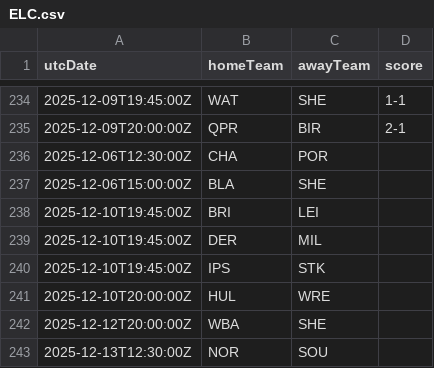
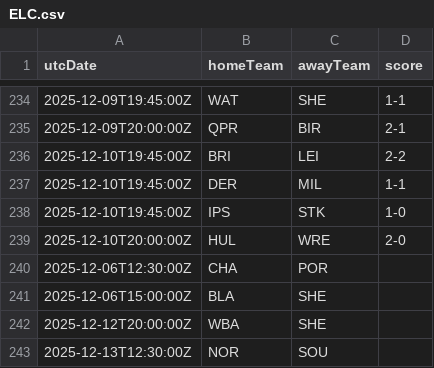
Before and after one commit to cbdq-io/datasets, a CSV file: org/football-data/data/ELC.csv, drawn as a sheet; only a part is shown, gaps mark what is left out.

```diff
--- a/org/football-data/data/ELC.csv
+++ b/org/football-data/data/ELC.csv
@@ -235,8 +235,8 @@ utcDate,homeTeam,awayTeam,score
 2025-12-09T20:00:00Z,QPR,BIR,2-1
+2025-12-10T19:45:00Z,BRI,LEI,2-2
+2025-12-10T19:45:00Z,DER,MIL,1-1
+2025-12-10T19:45:00Z,IPS,STK,1-0
+2025-12-10T20:00:00Z,HUL,WRE,2-0
 2025-12-06T12:30:00Z,CHA,POR,
 2025-12-06T15:00:00Z,BLA,SHE,
-2025-12-10T19:45:00Z,BRI,LEI,
-2025-12-10T19:45:00Z,DER,MIL,
-2025-12-10T19:45:00Z,IPS,STK,
-2025-12-10T20:00:00Z,HUL,WRE,
 2025-12-12T20:00:00Z,WBA,SHE,
```
